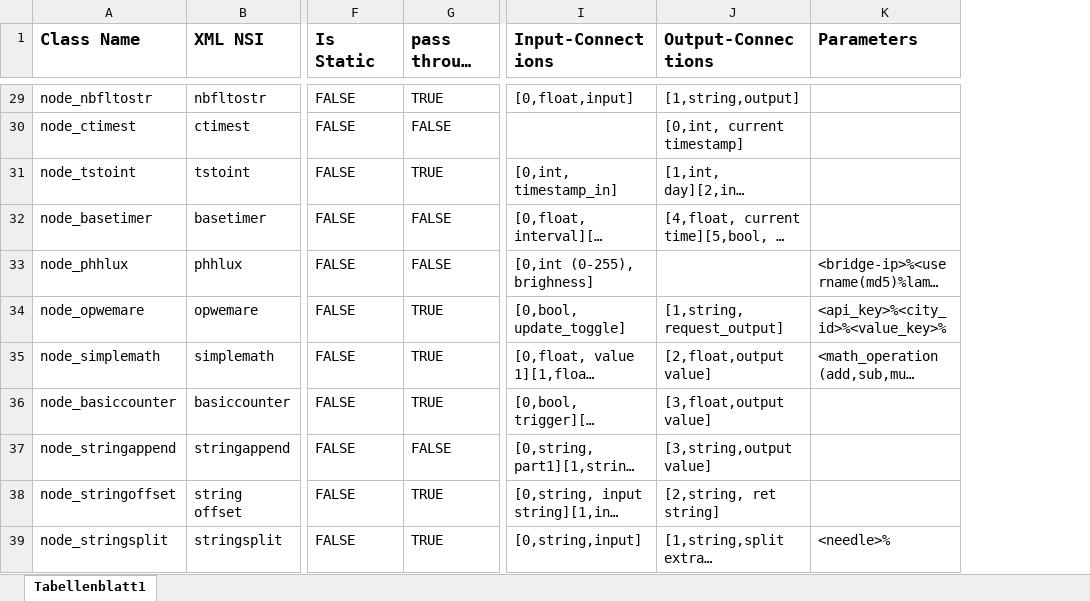
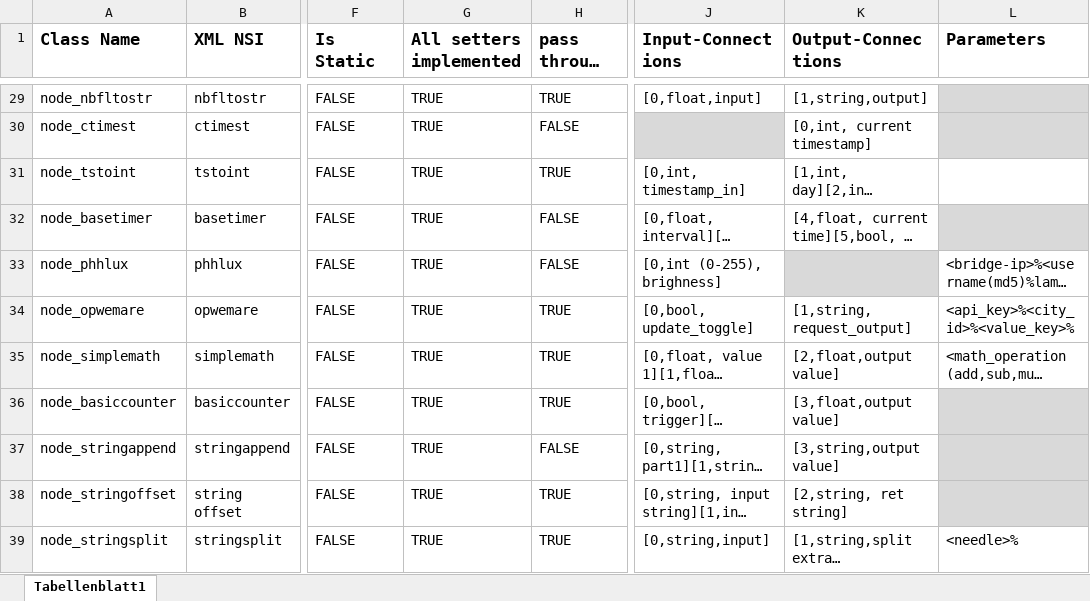
Before and after one commit to RBEGamer/HomePLC, an Excel workbook: Documentation/Implmented Nodes.xlsx, sheet Tabellenblatt1, drawn as a sheet; only a part is shown, gaps mark what is left out; long unchanged cells end in …; values as stored, in another font and other column widths than the file's, no borders; addresses are those after the commit; the diff covers the shown part only; the diff names each change by its address in the sheet, - before the commit and + after, or states it on an @@ line.

```diff
--- a/Documentation/Implmented Nodes.xlsx (sheet Tabellenblatt1)
+++ b/Documentation/Implmented Nodes.xlsx (sheet Tabellenblatt1)
+column G (All setters implemented), rows 29-39: all TRUE
-L29:L30 fill: none
+L29:L30 fill: #D9D9D9
-J30 fill: none
+J30 fill: #D9D9D9
-L32 fill: none
+L32 fill: #D9D9D9
-K33 fill: none
+K33 fill: #D9D9D9
-L36:L38 fill: none
+L36:L38 fill: #D9D9D9
```
Also changed, not shown: 2 edited cells and cell formats elsewhere in this sheet.
